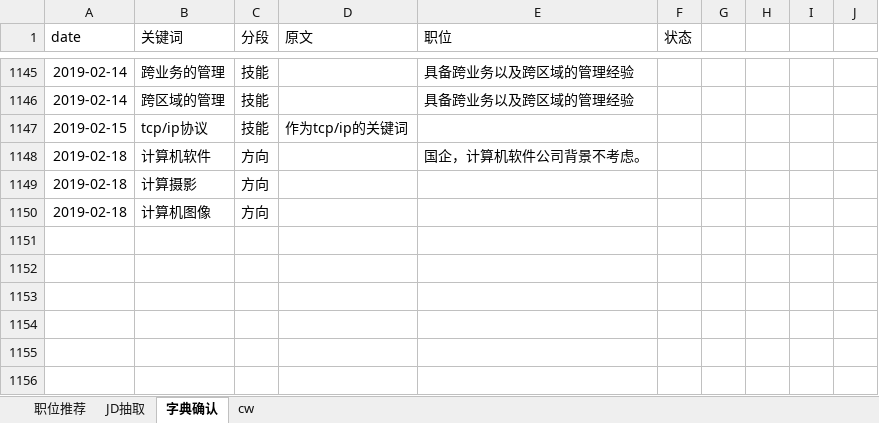
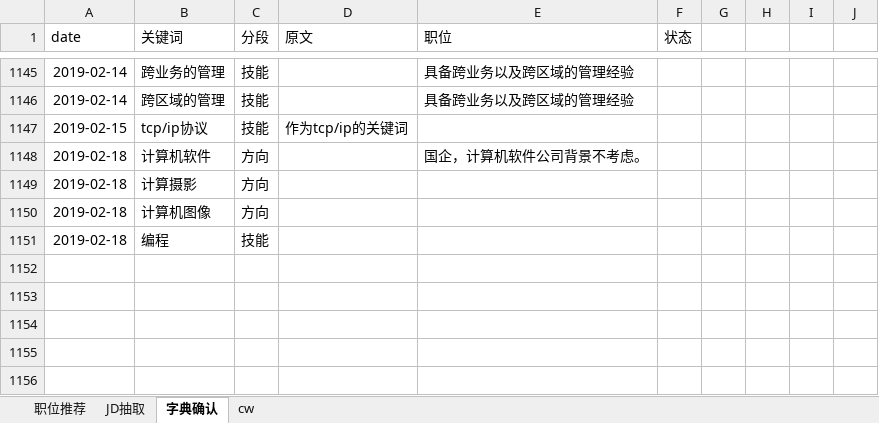
Before and after one commit to Toodou94/JDextract, an Excel workbook: 问题汇总 190215.xlsx, sheet 字典确认, drawn as a sheet; only a part is shown, gaps mark what is left out; values as stored, in another font and other column widths than the file's, no borders; the diff names each change by its address in the sheet, - before the commit and + after, or states it on an @@ line.

Commit message:
Update 问题汇总 190215.xlsx

```diff
--- a/问题汇总 190215.xlsx (sheet 字典确认)
+++ b/问题汇总 190215.xlsx (sheet 字典确认)
-row 1151: (empty)
+row 1151: 2019-02-18 | 编程 | 技能
```
